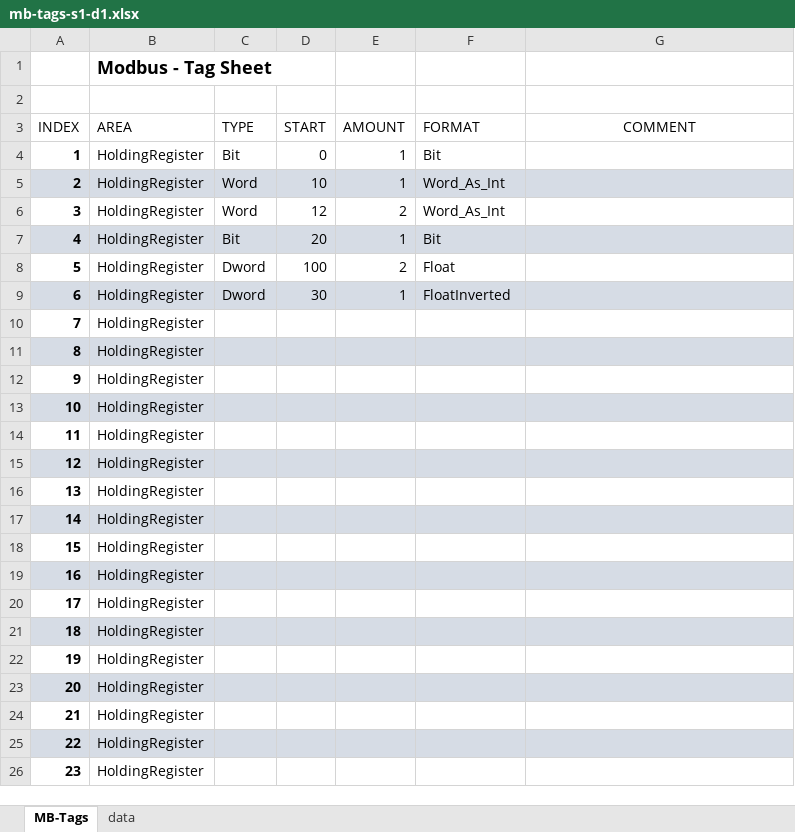
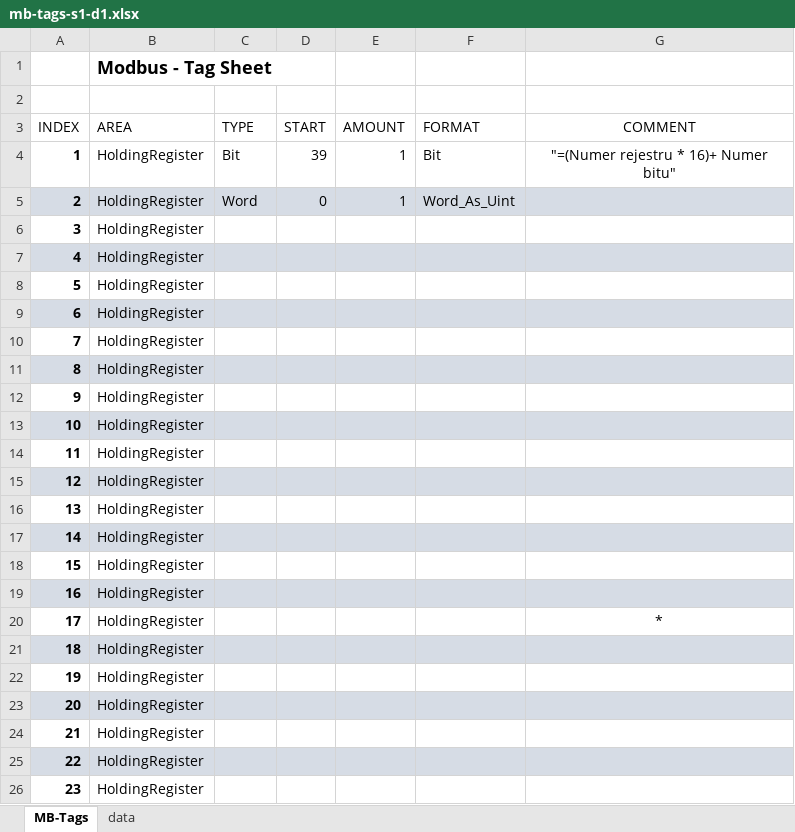
Before and after one commit to Jacek-Bystrzycki/Personal_Projects, an Excel workbook: Snap7/src/tags/mb-tags-s1-d1.xlsx, sheet MB-Tags, drawn as a sheet; only a part is shown; values as stored, in another font and other column widths than the file's, no borders; table styles not drawn; the diff names each change by its address in the sheet, - before the commit and + after, or states it on an @@ line.

```diff
--- a/Snap7/src/tags/mb-tags-s1-d1.xlsx (sheet MB-Tags)
+++ b/Snap7/src/tags/mb-tags-s1-d1.xlsx (sheet MB-Tags)
-D4 (START): 0
+D4 (START): 39
-G4 (COMMENT): (empty)
+G4 (COMMENT): "=(Numer rejestru * 16)+ Numer bitu"
-D5 (START): 10
+D5 (START): 0
-F5 (FORMAT): Word_As_Int
+F5 (FORMAT): Word_As_Uint
-C6 (TYPE): Word
+C6 (TYPE): (empty)
-D6 (START): 12
+D6 (START): (empty)
-E6 (AMOUNT): 2
+E6 (AMOUNT): (empty)
-F6 (FORMAT): Word_As_Int
+F6 (FORMAT): (empty)
-C7 (TYPE): Bit
+C7 (TYPE): (empty)
-D7 (START): 20
+D7 (START): (empty)
-E7 (AMOUNT): 1
+E7 (AMOUNT): (empty)
-F7 (FORMAT): Bit
+F7 (FORMAT): (empty)
-C8:C9 (TYPE): Dword
+C8:C9 (TYPE): (empty)
-D8 (START): 100
+D8 (START): (empty)
-E8 (AMOUNT): 2
+E8 (AMOUNT): (empty)
-F8 (FORMAT): Float
+F8 (FORMAT): (empty)
-D9 (START): 30
+D9 (START): (empty)
-E9 (AMOUNT): 1
+E9 (AMOUNT): (empty)
-F9 (FORMAT): FloatInverted
+F9 (FORMAT): (empty)
-G20 (COMMENT): (empty)
+G20 (COMMENT): *
```
Also changed, not shown: Snap7/src/tags/s7-tags-s1-p1.xlsx, Snap7/src/tags/s7-tags-s1-p2.xlsx, 25 other files.
